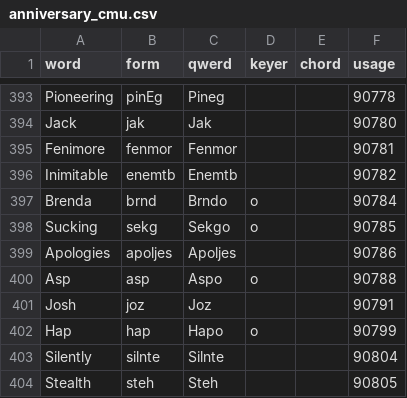
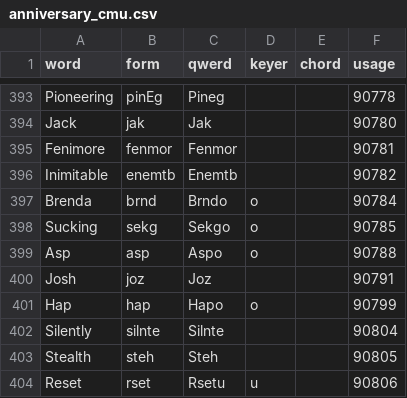
Before and after one commit to codepoke-kk/qwertigraphy, a CSV file: qwertigraph/dictionaries/anniversary_cmu.csv, drawn as a sheet; only a part is shown, gaps mark what is left out; the shorter side is filled out with more unchanged rows.

```diff
--- a/qwertigraph/dictionaries/anniversary_cmu.csv
+++ b/qwertigraph/dictionaries/anniversary_cmu.csv
@@ -398,3 +398,2 @@ Brenda,brnd,Brndo,o,,90784
 Sucking,sekg,Sekgo,o,,90785
-Apologies,apoljes,Apoljes,,,90786
 Asp,asp,Aspo,o,,90788
```
Also changed, not shown: qwertigraph/dictionaries/anniversary_uniform_core.csv, qwertigraph/dictionaries/anniversary_uniform_supplement.csv.
